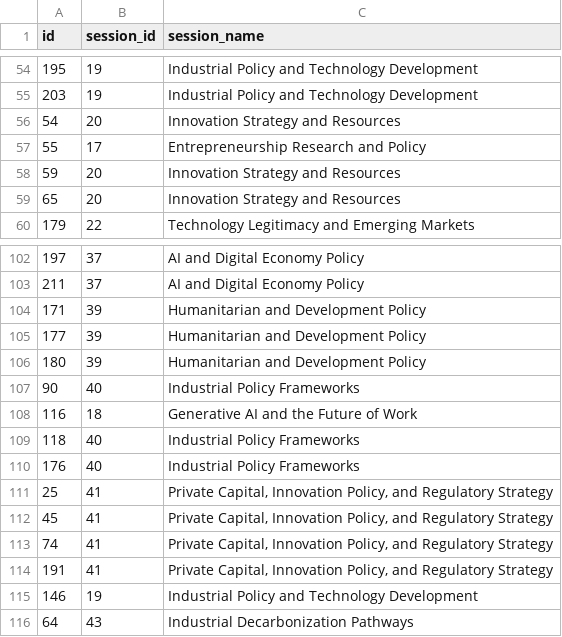
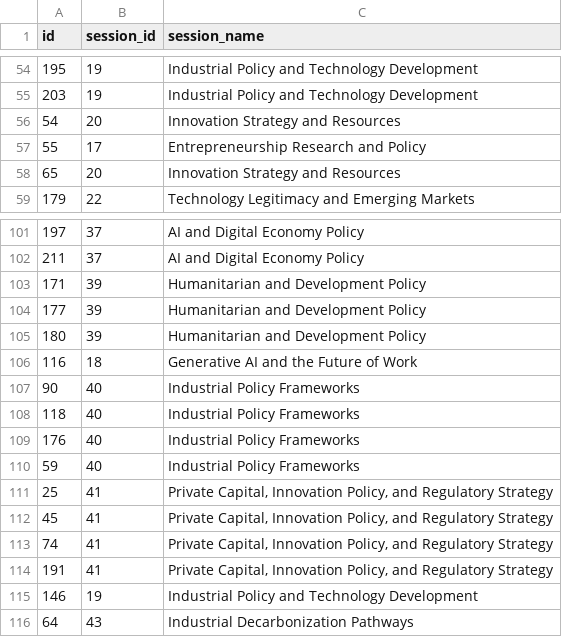
Before and after one commit to jhelvy/isa-2026-schedule, a CSV file: data/session-ids.csv, drawn as a sheet; only a part is shown, gaps mark what is left out.

```diff
--- a/data/session-ids.csv
+++ b/data/session-ids.csv
@@ -57,3 +57,2 @@ id,session_id,session_name
 55,17,Entrepreneurship Research and Policy
-59,20,Innovation Strategy and Resources
 65,20,Innovation Strategy and Resources
@@ -106,6 +105,7 @@ id,session_id,session_name
 180,39,Humanitarian and Development Policy
+116,18,Generative AI and the Future of Work
 90,40,Industrial Policy Frameworks
-116,18,Generative AI and the Future of Work
 118,40,Industrial Policy Frameworks
 176,40,Industrial Policy Frameworks
+59,40,Industrial Policy Frameworks
 25,41,"Private Capital, Innovation Policy, and Regulatory Strategy"
```
Also changed, not shown: data/schedule.csv, data/sessions/innovation_entrepreneurship_and_ai_driven_transformation.csv, 4 other files.
